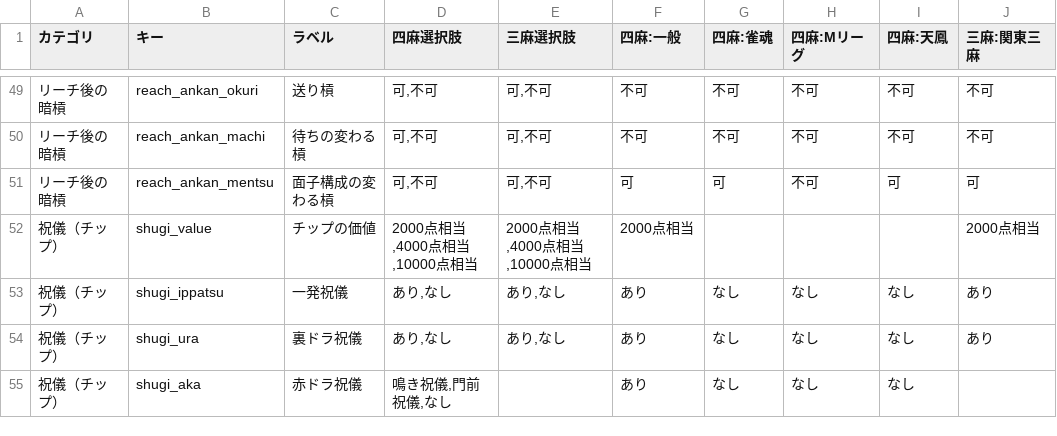
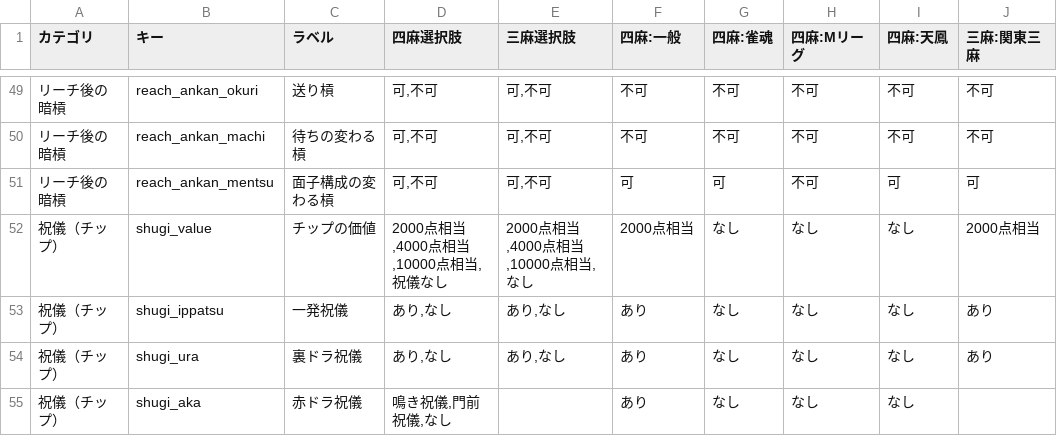
Before and after one commit to yoshiki19940805/MAJAN_Rule, a TSV file: presets/presets_all.tsv, drawn as a sheet; only a part is shown, gaps mark what is left out.

```diff
--- a/presets/presets_all.tsv
+++ b/presets/presets_all.tsv
@@ -51,3 +51,3 @@
 リーチ後の暗槓	reach_ankan_mentsu	面子構成の変わる槓	"可,不可"	"可,不可"	可	可	不可	可	可
-祝儀（チップ）	shugi_value	チップの価値	"2000点相当,4000点相当,10000点相当"	"2000点相当,4000点相当,10000点相当"	2000点相当				2000点相当
+祝儀（チップ）	shugi_value	チップの価値	"2000点相当,4000点相当,10000点相当,祝儀なし"	"2000点相当,4000点相当,10000点相当,なし"	2000点相当	なし	なし	なし	2000点相当
 祝儀（チップ）	shugi_ippatsu	一発祝儀	"あり,なし"	"あり,なし"	あり	なし	なし	なし	あり
```
Also changed, not shown: 2 other files.
